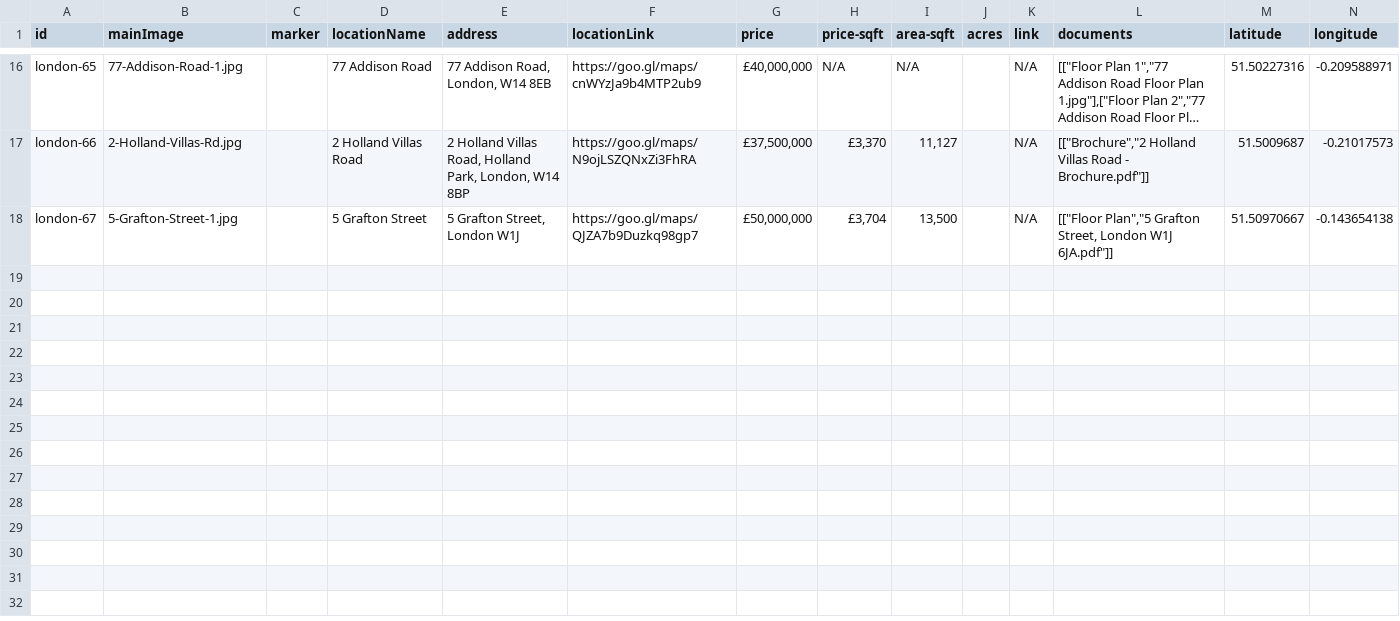
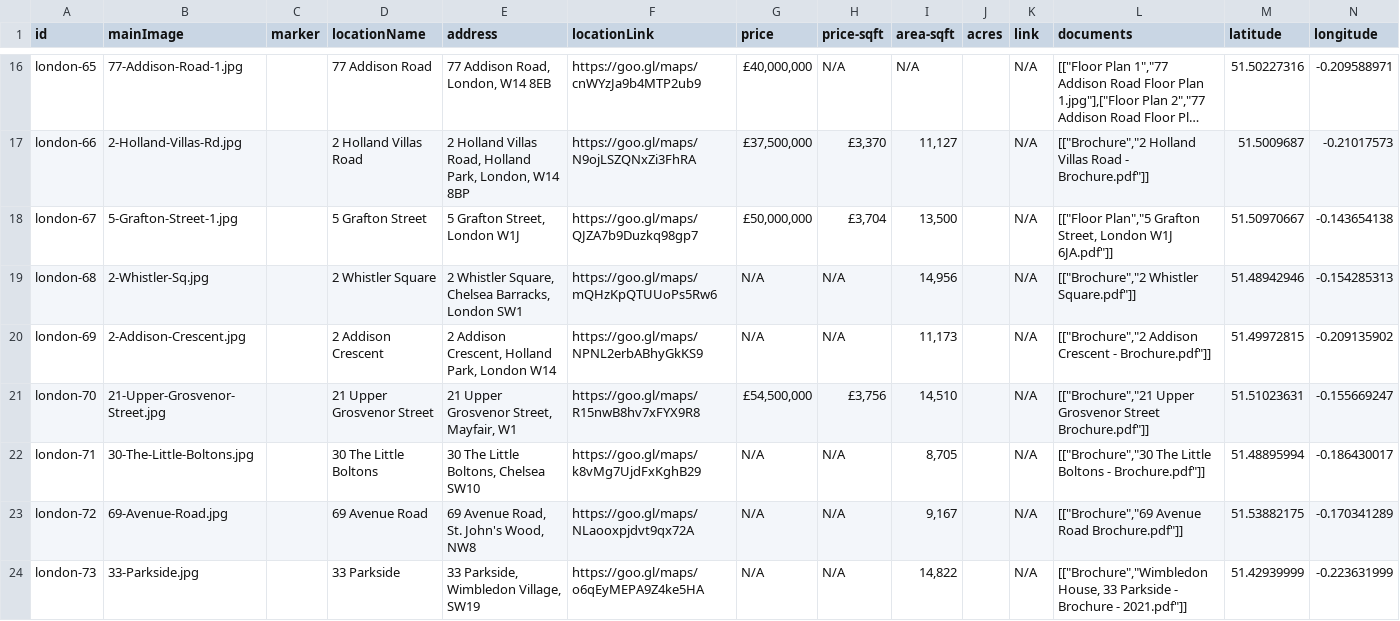
Before and after one commit to courtneysimonse/london-properties, a CSV file: london/london-properties.csv, drawn as a sheet; only a part is shown, gaps mark what is left out; long unchanged cells end in …; rows hold the shown columns only; the diff names each change by its address in the sheet, - before the commit and + after, or states it on an @@ line.

Commit message:
add more properties and brochures

```diff
--- a/london/london-properties.csv
+++ b/london/london-properties.csv
+row 19: london-68 | 2-Whistler-Sq.jpg |  | 2 Whistler Square | 2 Whistler Square, Chelsea Barracks, London SW1 | https://goo.gl/maps/mQHzKpQTUUoPs5Rw6 | N/A | N/A | 14,956 |  | N/A | [["Brochure","2 Whistler Square.pdf"]] | 51.48942946 | -0.154285313
+row 20: london-69 | 2-Addison-Crescent.jpg |  | 2 Addison Crescent | 2 Addison Crescent, Holland Park, London W14 | https://goo.gl/maps/NPNL2erbABhyGkKS9 | N/A | N/A | 11,173 |  | N/A | [["Brochure","2 Addison Crescent - Brochure.pdf"]] | 51.49972815 | -0.209135902
+row 21: london-70 | 21-Upper-Grosvenor-Street.jpg |  | 21 Upper Grosvenor Street | 21 Upper Grosvenor Street, Mayfair, W1 | https://goo.gl/maps/R15nwB8hv7xFYX9R8 | £54,500,000 | £3,756 | 14,510 |  | N/A | [["Brochure","21 Upper Grosvenor Street Brochure.pdf"]] | 51.51023631 | -0.155669247
+row 22: london-71 | 30-The-Little-Boltons.jpg |  | 30 The Little Boltons | 30 The Little Boltons, Chelsea SW10 | https://goo.gl/maps/k8vMg7UjdFxKghB29 | N/A | N/A | 8,705 |  | N/A | [["Brochure","30 The Little Boltons - Brochure.pdf"]] | 51.48895994 | -0.186430017
+row 23: london-72 | 69-Avenue-Road.jpg |  | 69 Avenue Road | 69 Avenue Road, St. John's Wood, NW8 | https://goo.gl/maps/NLaooxpjdvt9qx72A | N/A | N/A | 9,167 |  | N/A | [["Brochure","69 Avenue Road Brochure.pdf"]] | 51.53882175 | -0.170341289
+row 24: london-73 | 33-Parkside.jpg |  | 33 Parkside | 33 Parkside, Wimbledon Village, SW19 | https://goo.gl/maps/o6qEyMEPA9Z4ke5HA | N/A | N/A | 14,822 |  | N/A | [["Brochure","Wimbledon House, 33 Parkside - Brochure - 2021.pdf"]] | 51.42939999 | -0.223631999
```
Also changed, not shown: 13 other files.
